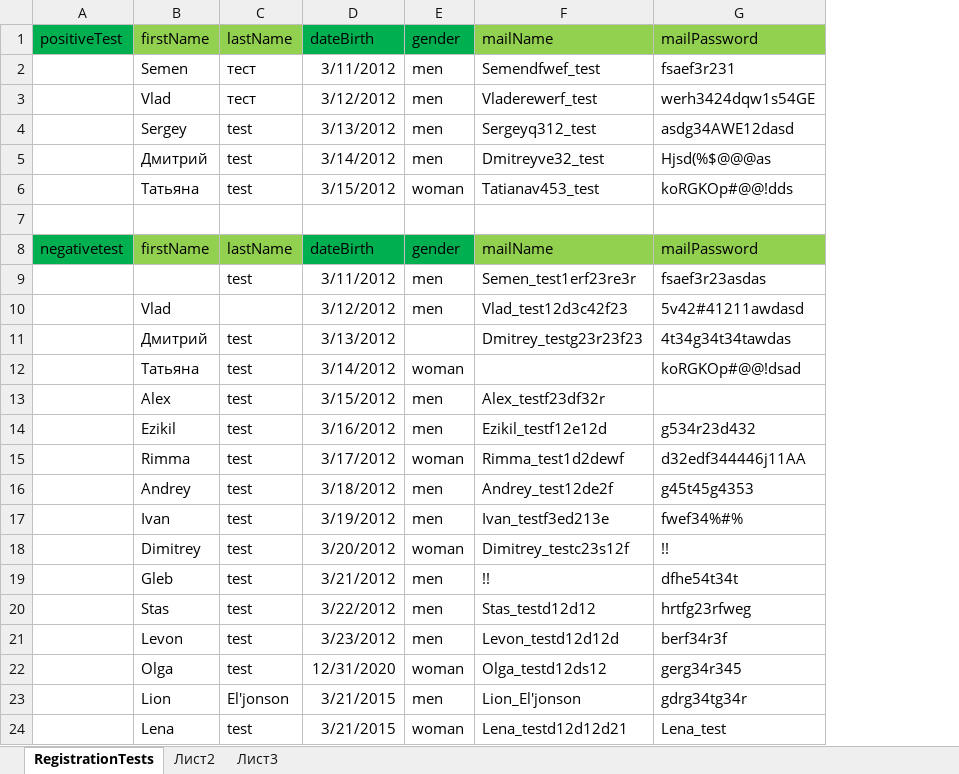
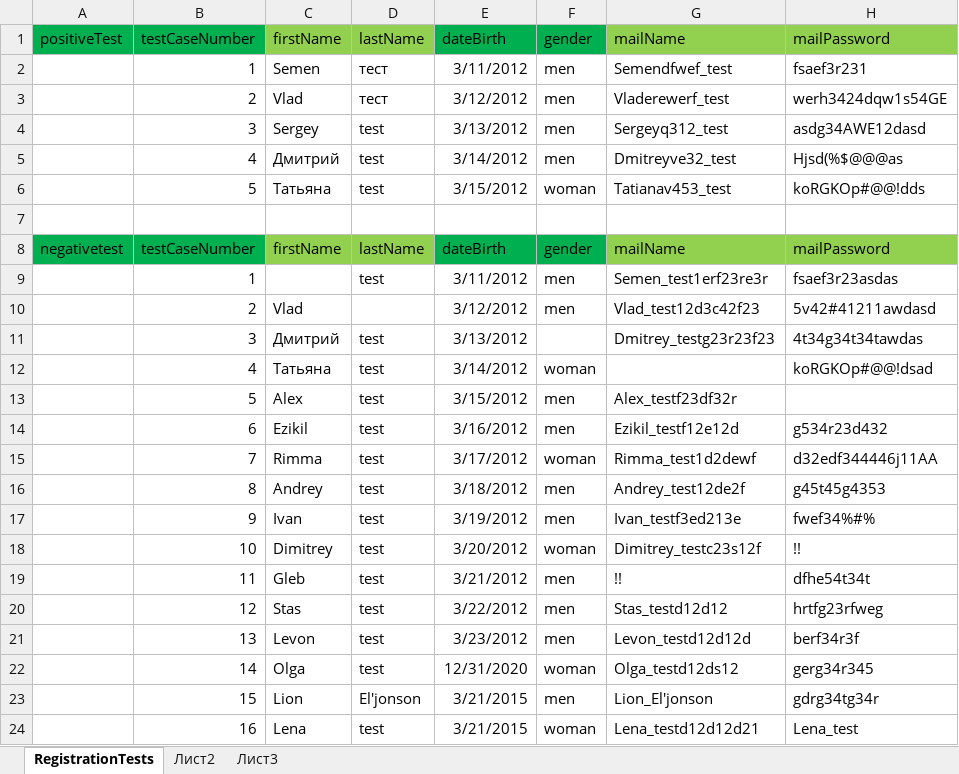
Before and after one commit to solliter/Autotests, an Excel workbook: autotestSites/mail/utilities/MailTestData.xlsx, sheet RegistrationTests, drawn as a sheet; only a part is shown; values as stored, in another font and other column widths than the file's, no borders; the diff names each change by its address in the sheet, - before the commit and + after, or states it on an @@ line.

```diff
--- a/autotestSites/mail/utilities/MailTestData.xlsx (sheet RegistrationTests)
+++ b/autotestSites/mail/utilities/MailTestData.xlsx (sheet RegistrationTests)
+column B, rows 1-24: testCaseNumber | 1 | 2 | 3 | 4 | 5 |  | testCaseNumber | 1 | 2 | 3 | 4 | 5 | 6 | 7 | 8 | 9 | 10 | 11 | 12 | 13 | 14 | 15 | 16
```
Also changed, not shown: 5 other files.
